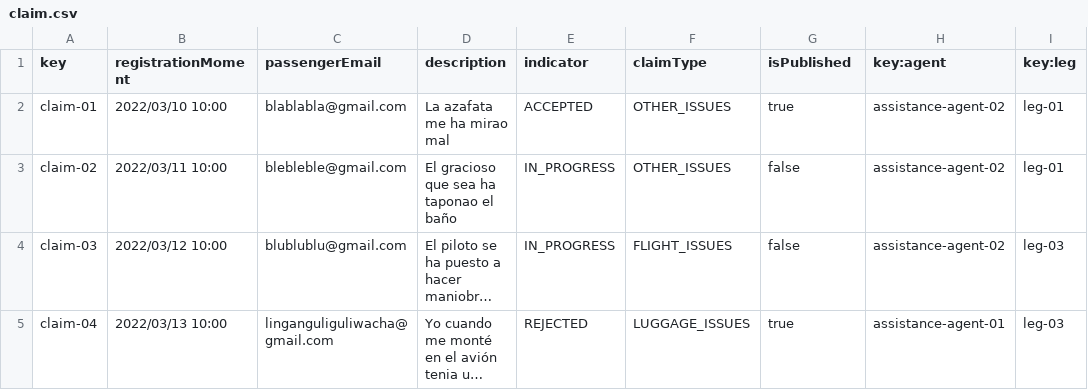
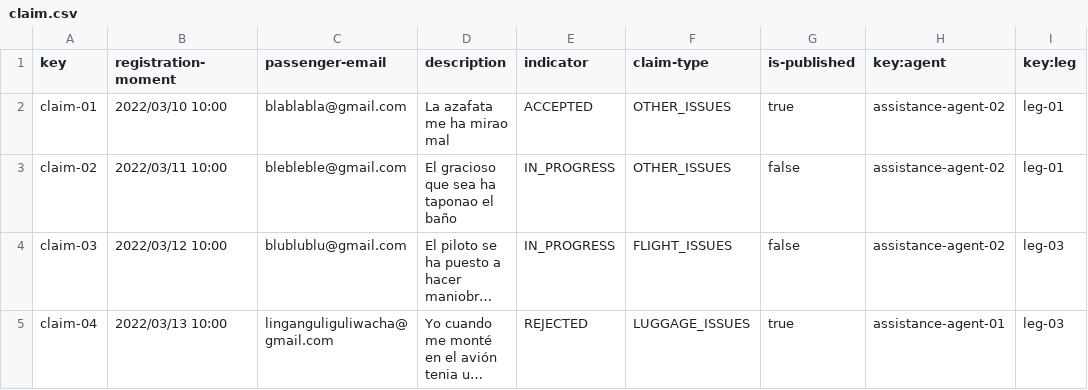
Before and after one commit to FranciscoFernandezN/Acme-ANS, a CSV file: src/main/resources/WEB-INF/data/sample/claim.csv, drawn as a sheet; long unchanged cells end in ….

```diff
--- a/src/main/resources/WEB-INF/data/sample/claim.csv
+++ b/src/main/resources/WEB-INF/data/sample/claim.csv
@@ -1,2 +1,2 @@
-key,registrationMoment,passengerEmail,description,indicator,claimType,isPublished,key:agent,key:leg
+key,registration-moment,passenger-email,description,indicator,claim-type,is-published,key:agent,key:leg
 claim-01,2022/03/10 10:00,blablabla@gmail.com,La azafata me ha mirao mal,ACCEPTED,OTHER_ISSUES,true,assistance-agent-02,leg-01
```
Also changed, not shown: src/main/resources/WEB-INF/data/sample/tracking-log.csv, 5 other files.
